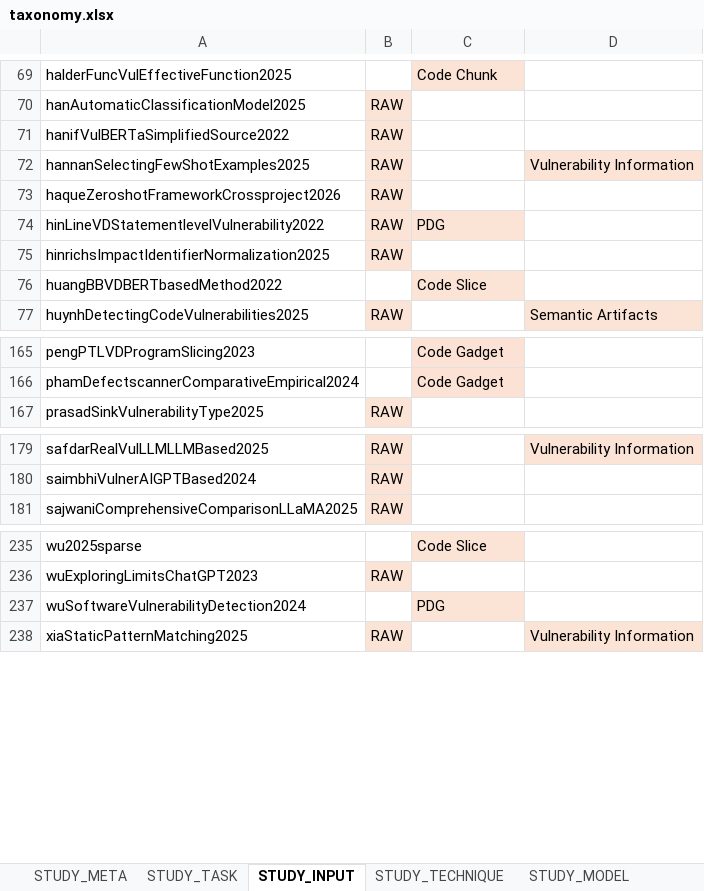
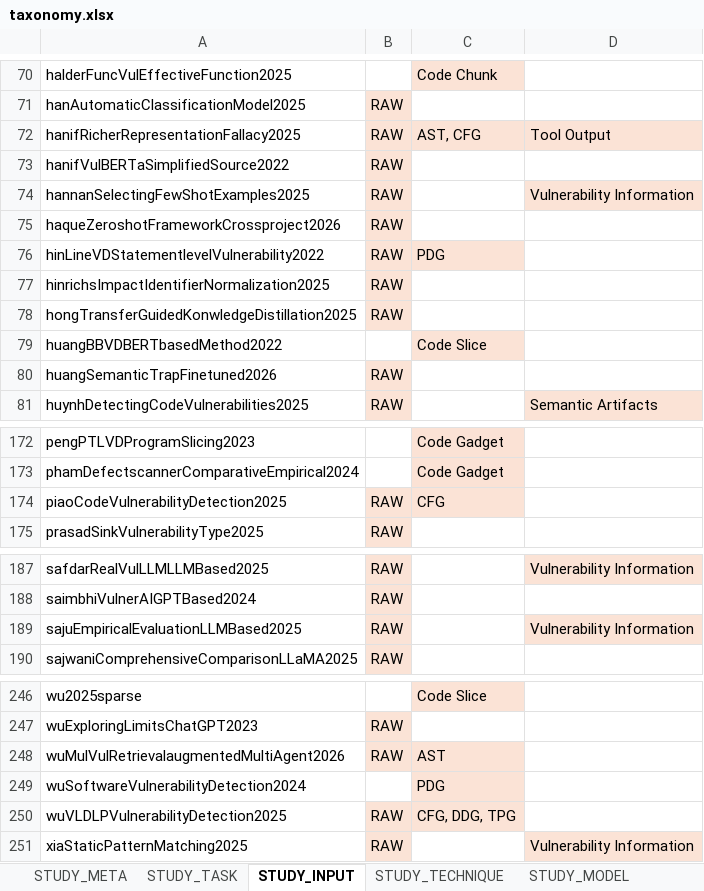
Before and after one commit to hs-esslingen-it-security/Awesome-LLM4SVD, an Excel workbook: analyses/taxonomy.xlsx, sheet STUDY_INPUT, drawn as a sheet; only a part is shown, gaps mark what is left out; values as stored, in another font and other column widths than the file's, no borders; table styles not drawn; the diff covers the shown part only; the diff names each change by its address in the sheet, - before the commit and + after, or states it on an @@ line.

```diff
--- a/analyses/taxonomy.xlsx (sheet STUDY_INPUT)
+++ b/analyses/taxonomy.xlsx (sheet STUDY_INPUT)
+row 72: hanifRicherRepresentationFallacy2025 | RAW | AST, CFG | Tool Output
+row 78: hongTransferGuidedKonwledgeDistillation2025 | RAW
+row 80: huangSemanticTrapFinetuned2026 | RAW
+row 174: piaoCodeVulnerabilityDetection2025 | RAW | CFG
+row 189: sajuEmpiricalEvaluationLLMBased2025 | RAW |  | Vulnerability Information
+row 248: wuMulVulRetrievalaugmentedMultiAgent2026 | RAW | AST
+row 250: wuVLDLPVulnerabilityDetection2025 | RAW | CFG, DDG, TPG
```
Also changed, not shown: 7 added rows elsewhere in this sheet, sheet STUDY_MODEL, sheet STUDY_META, sheet STUDY_TASK, sheet STUDY_TECHNIQUE, sheet MODELS, sheet MODELS_ESTIMATED, formulas that keep their value, 3 other files.
